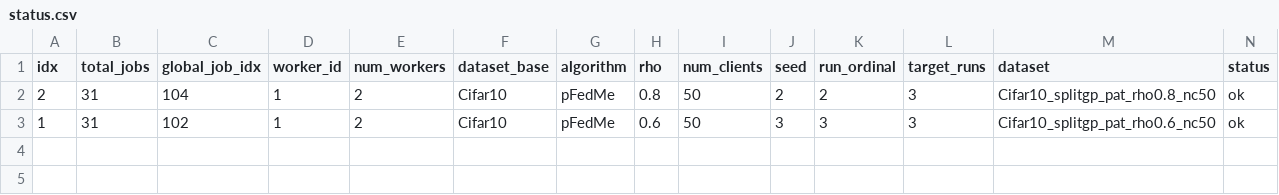
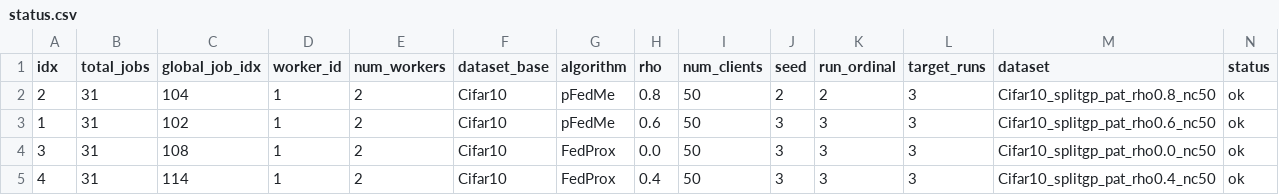
Before and after one commit to riceCakeSsamanKo/FedCD, a CSV file: FedCD-Baseline/batch_runs/splitgp_rho_baselines_vgg8_3runs/date_20260616/time_055019/worker_1/status.csv, drawn as a sheet; only a part is shown; rows hold the shown columns only; the diff names each change by its address in the sheet, - before the commit and + after, or states it on an @@ line.

```diff
--- a/FedCD-Baseline/batch_runs/splitgp_rho_baselines_vgg8_3runs/date_20260616/time_055019/worker_1/status.csv
+++ b/FedCD-Baseline/batch_runs/splitgp_rho_baselines_vgg8_3runs/date_20260616/time_055019/worker_1/status.csv
+row 4: 3 | 31 | 108 | 1 | 2 | Cifar10 | FedProx | 0.0 | 50 | 3 | 3 | 3 | Cifar10_splitgp_pat_rho0.0_nc50 | ok
+row 5: 4 | 31 | 114 | 1 | 2 | Cifar10 | FedProx | 0.4 | 50 | 3 | 3 | 3 | Cifar10_splitgp_pat_rho0.4_nc50 | ok
```
Also changed, not shown: FedCD-Baseline/batch_runs/splitgp_rho_baselines_vgg8_3runs/date_20260616/time_055019/worker_0/status.csv, 14 other files.
